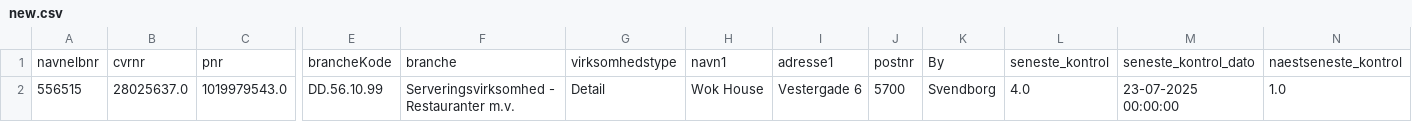
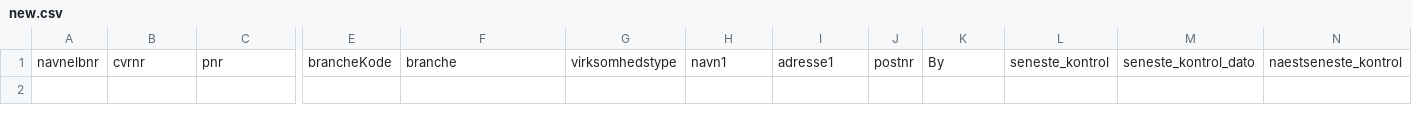
Before and after one commit to MartinDreyer/smiley-scraper, a CSV file: csv/new.csv, drawn as a sheet; only a part is shown, gaps mark what is left out; rows hold the shown columns only; the diff names each change by its address in the sheet, - before the commit and + after, or states it on an @@ line.

```diff
--- a/csv/new.csv
+++ b/csv/new.csv
-row 2: 556515 | 28025637.0 | 1019979543.0 | DD.56.10.99 | Serveringsvirksomhed - Restauranter m.v. | Detail | Wok House | Vestergade 6 | 5700 | Svendborg | 4.0 | 23-07-2025 00:00:00 | 1.0
```
